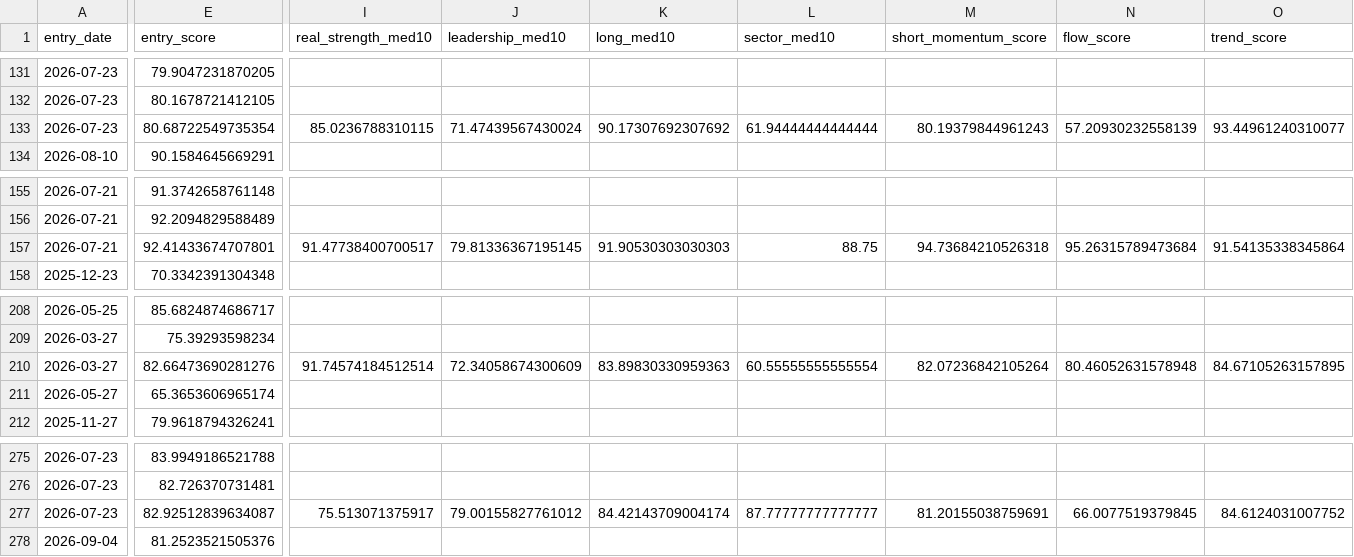
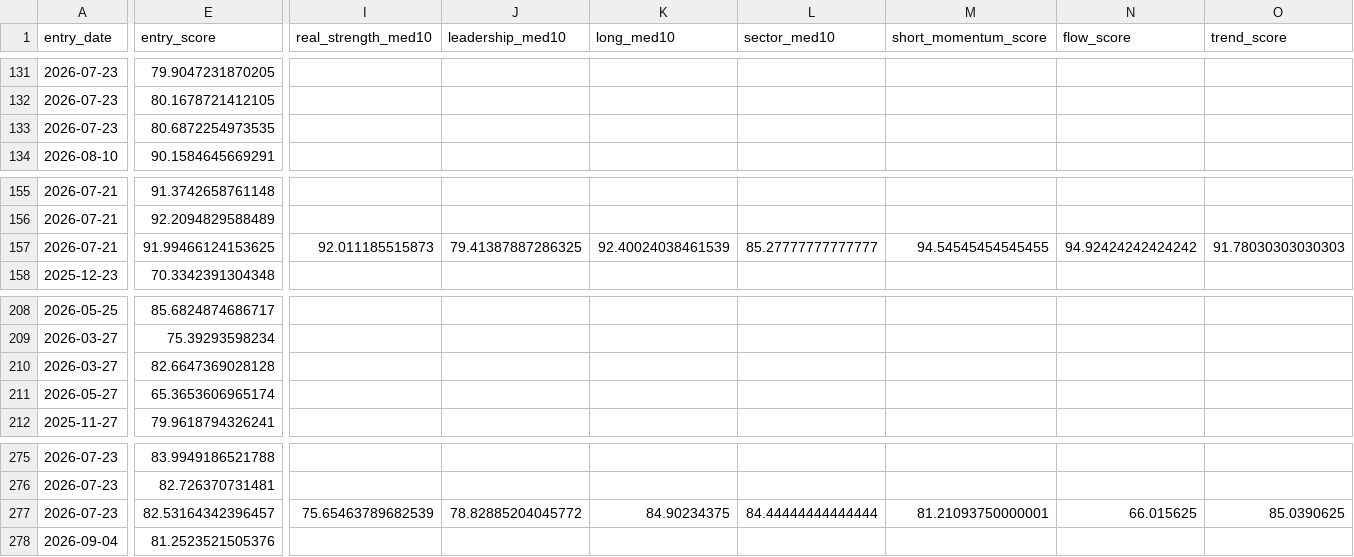
Before and after one commit to nguyenworkingg-sketch/Vietnam-Market-Flow, a CSV file: outputs/entry_signal_audit.csv, drawn as a sheet; only a part is shown, gaps mark what is left out; removed rows and columns are numbered as before the commit, all else as after; rows hold the shown columns only; the diff covers the shown part only; the diff names each change by its address in the sheet, - before the commit and + after, or states it on an @@ line.

```diff
--- a/outputs/entry_signal_audit.csv
+++ b/outputs/entry_signal_audit.csv
-row 133: 2026-07-23 | 80.68722549735354 | 85.0236788310115 | 71.47439567430024 | 90.17307692307692 | 61.94444444444444 | 80.19379844961243 | 57.20930232558139 | 93.44961240310077
+row 133: 2026-07-23 | 80.6872254973535
-E157 (entry_score): 92.41433674707801
+E157 (entry_score): 91.99466124153625
-I157 (real_strength_med10): 91.47738400700517
+I157 (real_strength_med10): 92.011185515873
-J157 (leadership_med10): 79.81336367195145
+J157 (leadership_med10): 79.41387887286325
-K157 (long_med10): 91.90530303030303
+K157 (long_med10): 92.40024038461539
-L157 (sector_med10): 88.75
+L157 (sector_med10): 85.27777777777777
-M157 (short_momentum_score): 94.73684210526318
+M157 (short_momentum_score): 94.54545454545455
-N157 (flow_score): 95.26315789473684
+N157 (flow_score): 94.92424242424242
-O157 (trend_score): 91.54135338345864
+O157 (trend_score): 91.78030303030303
-row 210: 2026-03-27 | 82.66473690281276 | 91.74574184512514 | 72.34058674300609 | 83.89830330959363 | 60.55555555555554 | 82.07236842105264 | 80.46052631578948 | 84.67105263157895
+row 210: 2026-03-27 | 82.6647369028128
-E277 (entry_score): 82.92512839634087
+E277 (entry_score): 82.53164342396457
-I277 (real_strength_med10): 75.513071375917
+I277 (real_strength_med10): 75.65463789682539
-J277 (leadership_med10): 79.00155827761012
+J277 (leadership_med10): 78.82885204045772
-K277 (long_med10): 84.42143709004174
+K277 (long_med10): 84.90234375
-L277 (sector_med10): 87.77777777777777
+L277 (sector_med10): 84.44444444444444
-M277 (short_momentum_score): 81.20155038759691
+M277 (short_momentum_score): 81.21093750000001
-N277 (flow_score): 66.0077519379845
+N277 (flow_score): 66.015625
-O277 (trend_score): 84.6124031007752
+O277 (trend_score): 85.0390625
```
Also changed, not shown: 2 edited cells elsewhere in this file, outputs/entry_lifecycle_audit.csv, outputs/entry_signal_history.csv, 18 other files.
